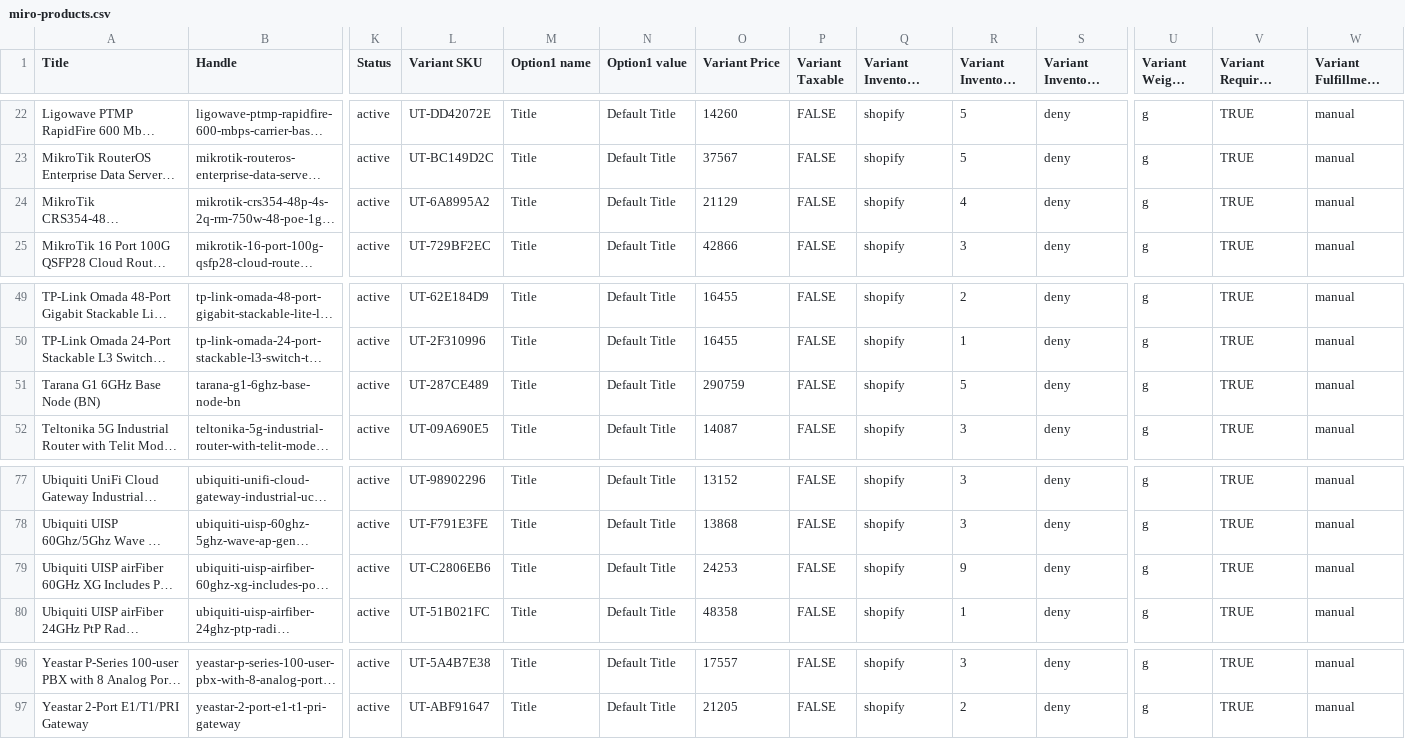
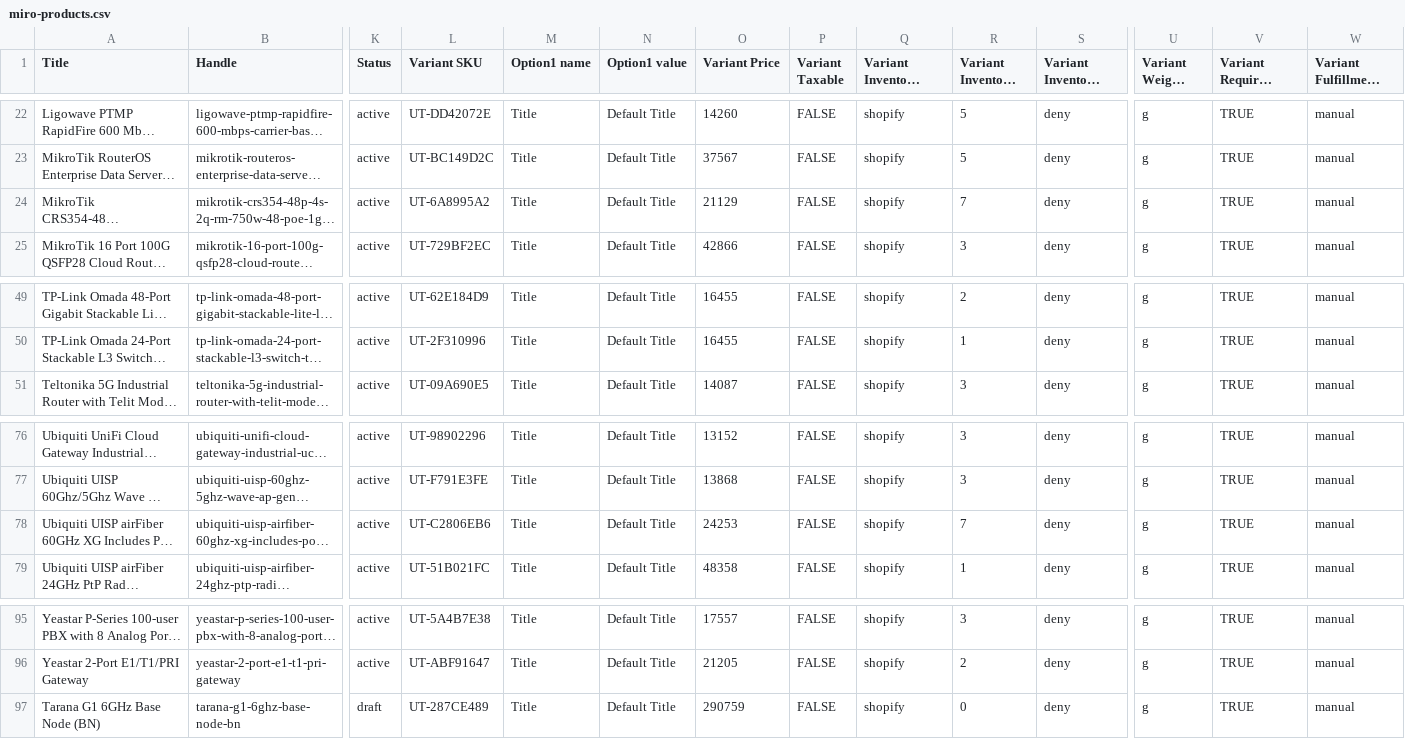
Before and after one commit to ryallonline/ubratech-finder, a CSV file: miro-products.csv, drawn as a sheet; only a part is shown, gaps mark what is left out; long unchanged cells end in …; removed rows and columns are numbered as before the commit, all else as after; rows hold the shown columns only; the diff names each change by its address in the sheet, - before the commit and + after, or states it on an @@ line.

Commit message:
miro pages + products + catalogue refresh 2026-10-16T16:01:51Z

```diff
--- a/miro-products.csv
+++ b/miro-products.csv
-R24 (Variant Inventory Qty): 4
+R24 (Variant Inventory Qty): 7
-row 51: Tarana G1 6GHz Base Node (BN) | tarana-g1-6ghz-base-node-bn | active | UT-287CE489 | Title | Default Title | 290759 | FALSE | shopify | 5 | deny | g | TRUE | manual
-R78 (Variant Inventory Qty): 9
+R78 (Variant Inventory Qty): 7
+row 97: Tarana G1 6GHz Base Node (BN) | tarana-g1-6ghz-base-node-bn | draft | UT-287CE489 | Title | Default Title | 290759 | FALSE | shopify | 0 | deny | g | TRUE | manual
```
Also changed, not shown: 2 other files.
